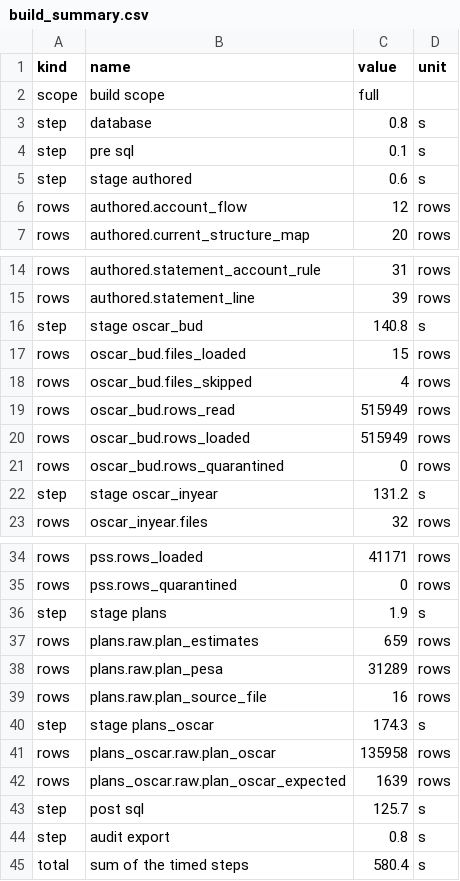
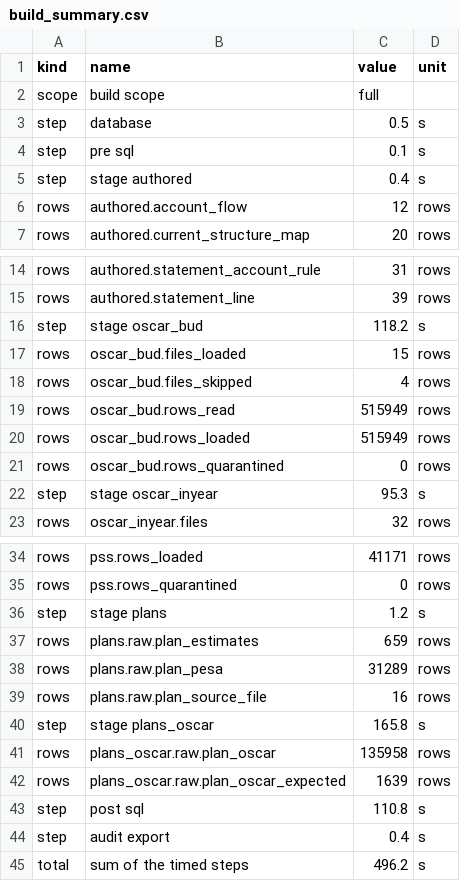
Before and after one commit to Shivansh9307/uk-group-finance-reporting, a CSV file: evidence/full/build_summary.csv, drawn as a sheet; only a part is shown, gaps mark what is left out; the diff covers the shown part only.

```diff
--- a/evidence/full/build_summary.csv
+++ b/evidence/full/build_summary.csv
@@ -2,5 +2,5 @@ kind,name,value,unit
 scope,build scope,full,
-step,database,0.8,s
+step,database,0.5,s
 step,pre sql,0.1,s
-step,stage authored,0.6,s
+step,stage authored,0.4,s
 rows,authored.account_flow,12,rows
@@ -15,3 +15,3 @@ rows,authored.statement_account_rule,31,rows
 rows,authored.statement_line,39,rows
-step,stage oscar_bud,140.8,s
+step,stage oscar_bud,118.2,s
 rows,oscar_bud.files_loaded,15,rows
@@ -21,3 +21,3 @@ rows,oscar_bud.rows_loaded,515949,rows
 rows,oscar_bud.rows_quarantined,0,rows
-step,stage oscar_inyear,131.2,s
+step,stage oscar_inyear,95.3,s
 rows,oscar_inyear.files,32,rows
@@ -35,3 +35,3 @@ rows,pss.rows_loaded,41171,rows
 rows,pss.rows_quarantined,0,rows
-step,stage plans,1.9,s
+step,stage plans,1.2,s
 rows,plans.raw.plan_estimates,659,rows
@@ -39,7 +39,7 @@ rows,plans.raw.plan_pesa,31289,rows
 rows,plans.raw.plan_source_file,16,rows
-step,stage plans_oscar,174.3,s
+step,stage plans_oscar,165.8,s
 rows,plans_oscar.raw.plan_oscar,135958,rows
 rows,plans_oscar.raw.plan_oscar_expected,1639,rows
-step,post sql,125.7,s
-step,audit export,0.8,s
-total,sum of the timed steps,580.4,s
+step,post sql,110.8,s
+step,audit export,0.4,s
+total,sum of the timed steps,496.2,s
```
Also changed, not shown: 1 edited cell elsewhere in this file, evidence/full/table_counts.csv, 6 other files.
